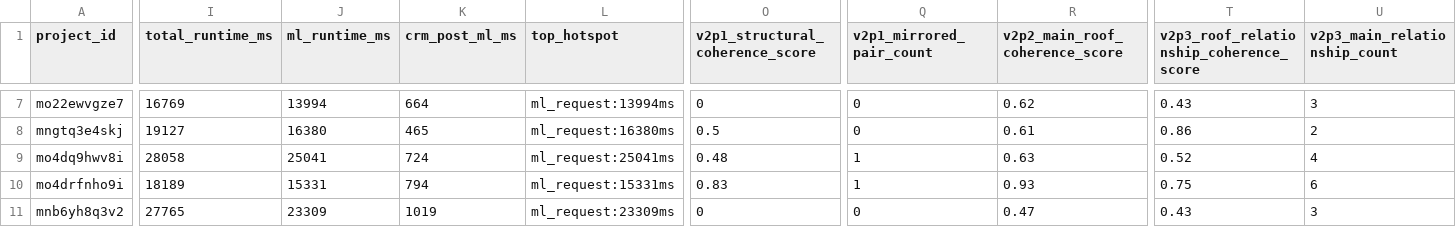
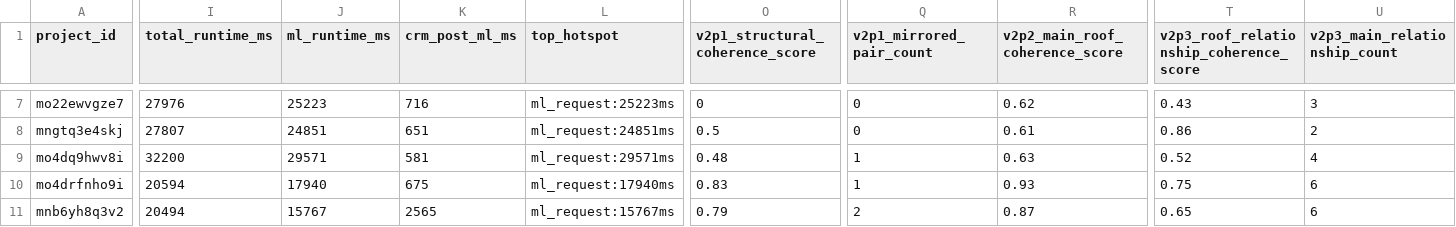
Before and after one commit to adam12798/roof-viewer, a CSV file: tools/v3p0_replay_output/replay_results.csv, drawn as a sheet; only a part is shown, gaps mark what is left out; the diff covers the shown part only; the diff names each change by its address in the sheet, - before the commit and + after, or states it on an @@ line.

```diff
--- a/tools/v3p0_replay_output/replay_results.csv
+++ b/tools/v3p0_replay_output/replay_results.csv
-I7 (total_runtime_ms): 16769
+I7 (total_runtime_ms): 27976
-J7 (ml_runtime_ms): 13994
+J7 (ml_runtime_ms): 25223
-K7 (crm_post_ml_ms): 664
+K7 (crm_post_ml_ms): 716
-L7 (top_hotspot): ml_request:13994ms
+L7 (top_hotspot): ml_request:25223ms
-I8 (total_runtime_ms): 19127
+I8 (total_runtime_ms): 27807
-J8 (ml_runtime_ms): 16380
+J8 (ml_runtime_ms): 24851
-K8 (crm_post_ml_ms): 465
+K8 (crm_post_ml_ms): 651
-L8 (top_hotspot): ml_request:16380ms
+L8 (top_hotspot): ml_request:24851ms
-I9 (total_runtime_ms): 28058
+I9 (total_runtime_ms): 32200
-J9 (ml_runtime_ms): 25041
+J9 (ml_runtime_ms): 29571
-K9 (crm_post_ml_ms): 724
+K9 (crm_post_ml_ms): 581
-L9 (top_hotspot): ml_request:25041ms
+L9 (top_hotspot): ml_request:29571ms
-I10 (total_runtime_ms): 18189
+I10 (total_runtime_ms): 20594
-J10 (ml_runtime_ms): 15331
+J10 (ml_runtime_ms): 17940
-K10 (crm_post_ml_ms): 794
+K10 (crm_post_ml_ms): 675
-L10 (top_hotspot): ml_request:15331ms
+L10 (top_hotspot): ml_request:17940ms
-I11 (total_runtime_ms): 27765
+I11 (total_runtime_ms): 20494
-J11 (ml_runtime_ms): 23309
+J11 (ml_runtime_ms): 15767
-K11 (crm_post_ml_ms): 1019
+K11 (crm_post_ml_ms): 2565
-L11 (top_hotspot): ml_request:23309ms
+L11 (top_hotspot): ml_request:15767ms
-O11 (v2p1_structural_coherence_score): 0
+O11 (v2p1_structural_coherence_score): 0.79
-Q11 (v2p1_mirrored_pair_count): 0
+Q11 (v2p1_mirrored_pair_count): 2
-R11 (v2p2_main_roof_coherence_score): 0.47
+R11 (v2p2_main_roof_coherence_score): 0.87
-T11: 0.43
+T11: 0.65
-U11 (v2p3_main_relationship_count): 3
+U11 (v2p3_main_relationship_count): 6
```
Also changed, not shown: 109 edited cells elsewhere in this file, 6 other files.
